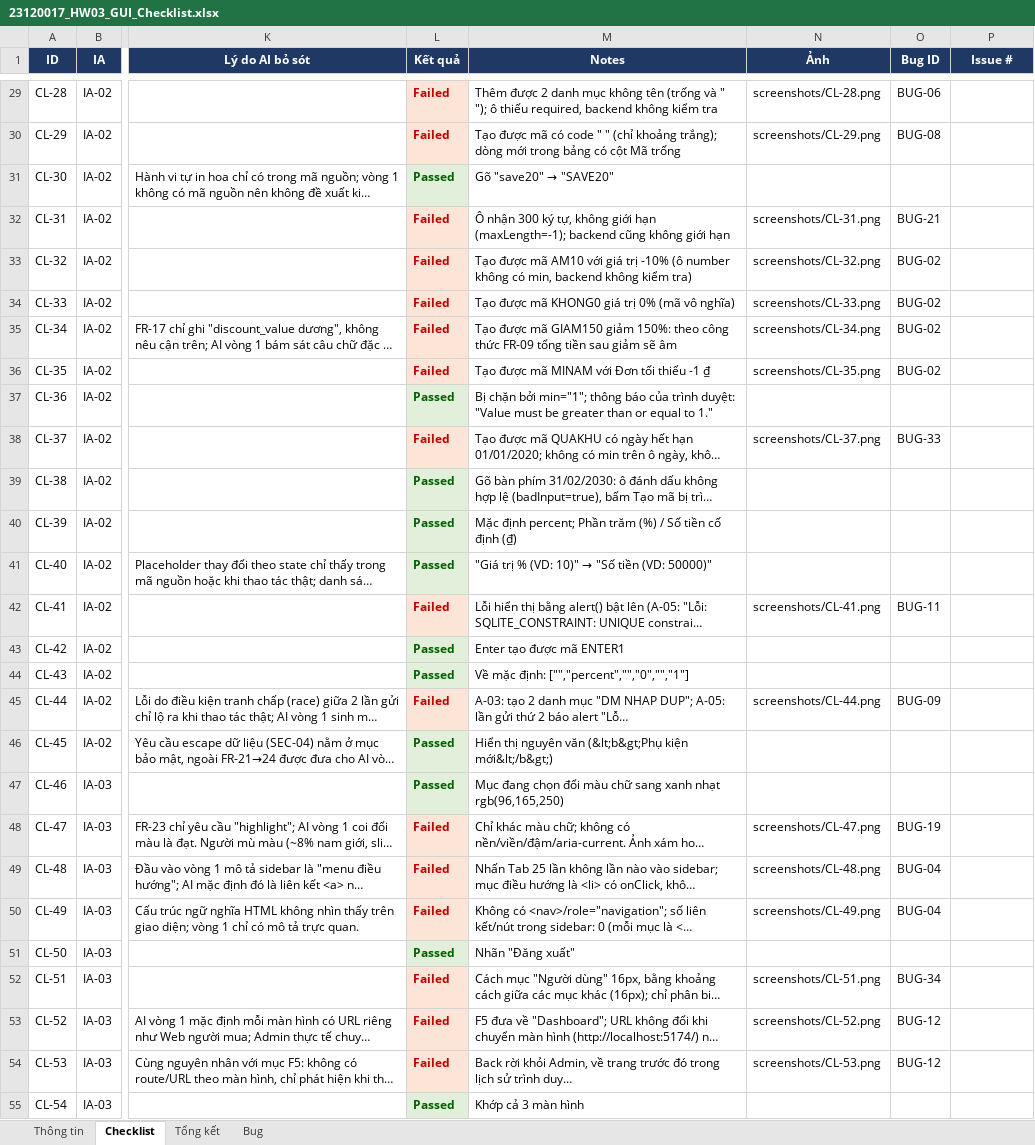
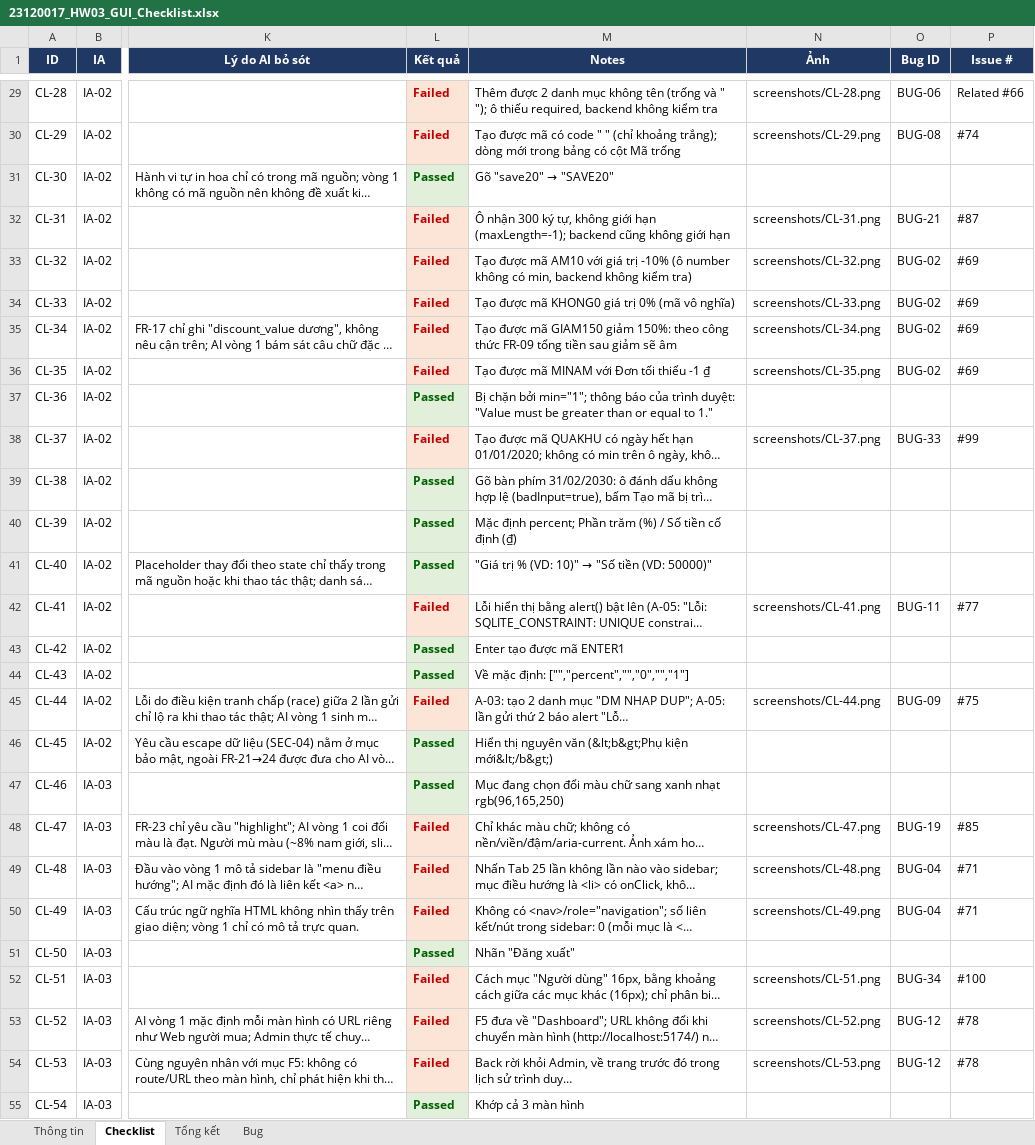
Before and after one commit to Gaaus56/software-testing-2026-HW03, an Excel workbook: task1-gui-checklist/23120017_HW03_GUI_Checklist.xlsx, sheet Checklist, drawn as a sheet; only a part is shown, gaps mark what is left out; long unchanged cells end in …; values as stored, in another font and other column widths than the file's, no borders; the diff covers the shown part only; the diff names each change by its address in the sheet, - before the commit and + after, or states it on an @@ line.

Commit message:
[T1][bugs] Link GitHub issues #68-#102 and related #66

```diff
--- a/task1-gui-checklist/23120017_HW03_GUI_Checklist.xlsx (sheet Checklist)
+++ b/task1-gui-checklist/23120017_HW03_GUI_Checklist.xlsx (sheet Checklist)
-P29 (Issue #): (empty)
+P29 (Issue #): Related #66
-P30 (Issue #): (empty)
+P30 (Issue #): #74
-P32 (Issue #): (empty)
+P32 (Issue #): #87
-P33:P36 (Issue #): (empty)
+P33:P36 (Issue #): #69
-P38 (Issue #): (empty)
+P38 (Issue #): #99
-P42 (Issue #): (empty)
+P42 (Issue #): #77
-P45 (Issue #): (empty)
+P45 (Issue #): #75
-P48 (Issue #): (empty)
+P48 (Issue #): #85
-P49:P50 (Issue #): (empty)
+P49:P50 (Issue #): #71
-P52 (Issue #): (empty)
+P52 (Issue #): #100
-P53:P54 (Issue #): (empty)
+P53:P54 (Issue #): #78
```
Also changed, not shown: 32 edited cells elsewhere in this sheet, sheet Bug, sheet Thông tin, 2 other files.
